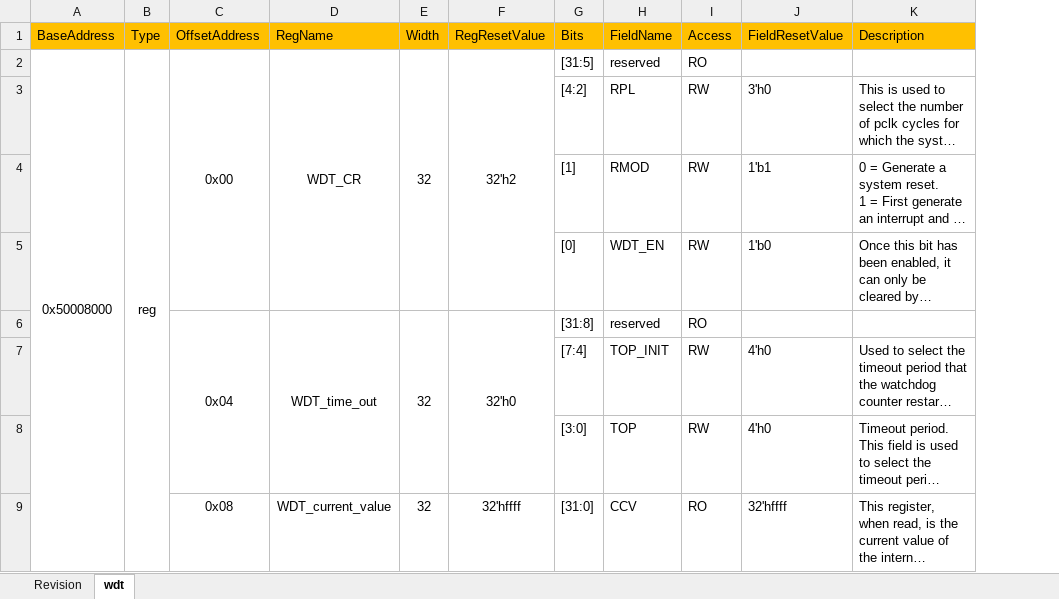
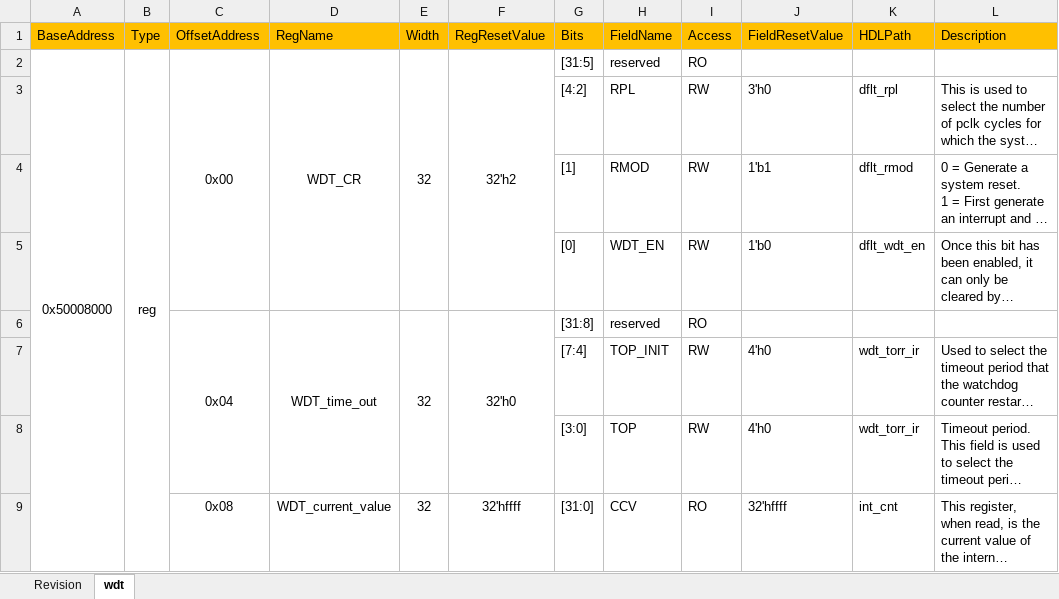
Before and after one commit to LitchiKnight/excel2ralf, an Excel workbook: example/demo_wdt_reg_spec.xlsx, sheet wdt, drawn as a sheet; only a part is shown; long unchanged cells end in …; values as stored, in another font and other column widths than the file's, no borders; the diff names each change by its address in the sheet, - before the commit and + after, or states it on an @@ line.

```diff
--- a/example/demo_wdt_reg_spec.xlsx (sheet wdt)
+++ b/example/demo_wdt_reg_spec.xlsx (sheet wdt)
+column K (HDLPath), rows 3-9: dflt_rpl | dflt_rmod | dflt_wdt_en |  | wdt_torr_ir | wdt_torr_ir | int_cnt
```
Also changed, not shown: 4 other files.
